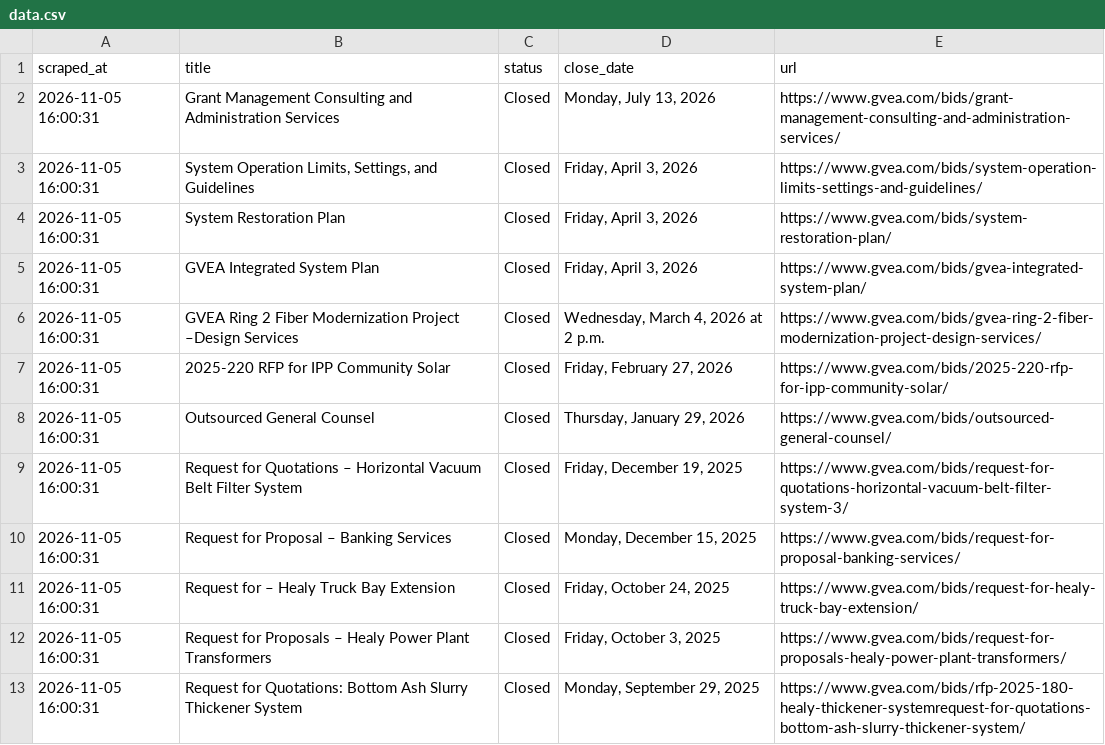
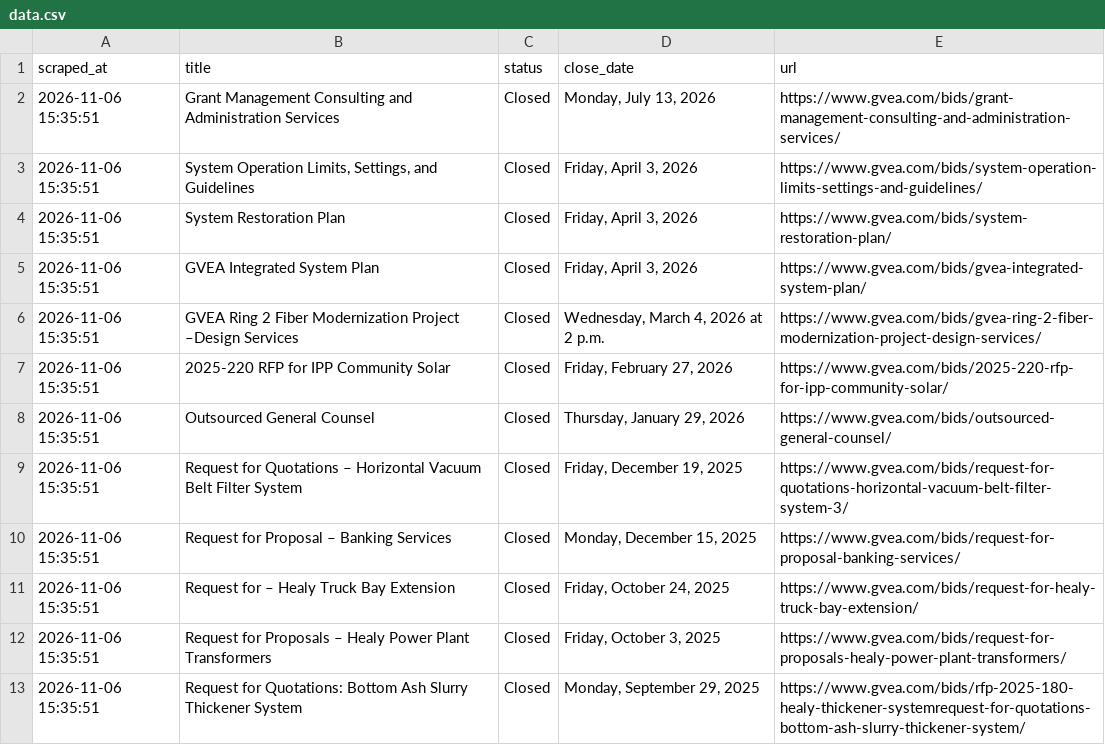
Before and after one commit to zudikasiahaan/HE-Opportunity-Radar, a CSV file: data.csv, drawn as a sheet.

```diff
--- a/data.csv
+++ b/data.csv
@@ -1,13 +1,13 @@
 scraped_at,title,status,close_date,url
-2026-11-05 16:00:31,Grant Management Consulting and Administration Services,Closed,"Monday, July 13, 2026",https://www.gvea.com/bids/grant-management-consulting-and-administration-services/
-2026-11-05 16:00:31,"System Operation Limits, Settings, and Guidelines",Closed,"Friday, April 3, 2026",https://www.gvea.com/bids/system-operation-limits-settings-and-guidelines/
-2026-11-05 16:00:31,System Restoration Plan,Closed,"Friday, April 3, 2026",https://www.gvea.com/bids/system-restoration-plan/
-2026-11-05 16:00:31,GVEA Integrated System Plan,Closed,"Friday, April 3, 2026",https://www.gvea.com/bids/gvea-integrated-system-plan/
-2026-11-05 16:00:31,GVEA Ring 2 Fiber Modernization Project –Design Services,Closed,"Wednesday, March 4, 2026 at 2 p.m.",https://www.gvea.com/bids/gvea-ring-2-fiber-modernization-project-design-services/
-2026-11-05 16:00:31,2025-220 RFP for IPP Community Solar,Closed,"Friday, February 27, 2026",https://www.gvea.com/bids/2025-220-rfp-for-ipp-community-solar/
-2026-11-05 16:00:31,Outsourced General Counsel,Closed,"Thursday, January 29, 2026",https://www.gvea.com/bids/outsourced-general-counsel/
-2026-11-05 16:00:31,Request for Quotations – Horizontal Vacuum Belt Filter System,Closed,"Friday, December 19, 2025",https://www.gvea.com/bids/request-for-quotations-horizontal-vacuum-belt-filter-system-3/
-2026-11-05 16:00:31,Request for Proposal – Banking Services,Closed,"Monday, December 15, 2025",https://www.gvea.com/bids/request-for-proposal-banking-services/
-2026-11-05 16:00:31,Request for – Healy Truck Bay Extension,Closed,"Friday, October 24, 2025",https://www.gvea.com/bids/request-for-healy-truck-bay-extension/
-2026-11-05 16:00:31,Request for Proposals – Healy Power Plant Transformers,Closed,"Friday, October 3, 2025",https://www.gvea.com/bids/request-for-proposals-healy-power-plant-transformers/
-2026-11-05 16:00:31,Request for Quotations: Bottom Ash Slurry Thickener System,Closed,"Monday, September 29, 2025",https://www.gvea.com/bids/rfp-2025-180-healy-thickener-systemrequest-for-quotations-bottom-ash-slurry-thickener-system/
+2026-11-06 15:35:51,Grant Management Consulting and Administration Services,Closed,"Monday, July 13, 2026",https://www.gvea.com/bids/grant-management-consulting-and-administration-services/
+2026-11-06 15:35:51,"System Operation Limits, Settings, and Guidelines",Closed,"Friday, April 3, 2026",https://www.gvea.com/bids/system-operation-limits-settings-and-guidelines/
+2026-11-06 15:35:51,System Restoration Plan,Closed,"Friday, April 3, 2026",https://www.gvea.com/bids/system-restoration-plan/
+2026-11-06 15:35:51,GVEA Integrated System Plan,Closed,"Friday, April 3, 2026",https://www.gvea.com/bids/gvea-integrated-system-plan/
+2026-11-06 15:35:51,GVEA Ring 2 Fiber Modernization Project –Design Services,Closed,"Wednesday, March 4, 2026 at 2 p.m.",https://www.gvea.com/bids/gvea-ring-2-fiber-modernization-project-design-services/
+2026-11-06 15:35:51,2025-220 RFP for IPP Community Solar,Closed,"Friday, February 27, 2026",https://www.gvea.com/bids/2025-220-rfp-for-ipp-community-solar/
+2026-11-06 15:35:51,Outsourced General Counsel,Closed,"Thursday, January 29, 2026",https://www.gvea.com/bids/outsourced-general-counsel/
+2026-11-06 15:35:51,Request for Quotations – Horizontal Vacuum Belt Filter System,Closed,"Friday, December 19, 2025",https://www.gvea.com/bids/request-for-quotations-horizontal-vacuum-belt-filter-system-3/
+2026-11-06 15:35:51,Request for Proposal – Banking Services,Closed,"Monday, December 15, 2025",https://www.gvea.com/bids/request-for-proposal-banking-services/
+2026-11-06 15:35:51,Request for – Healy Truck Bay Extension,Closed,"Friday, October 24, 2025",https://www.gvea.com/bids/request-for-healy-truck-bay-extension/
+2026-11-06 15:35:51,Request for Proposals – Healy Power Plant Transformers,Closed,"Friday, October 3, 2025",https://www.gvea.com/bids/request-for-proposals-healy-power-plant-transformers/
+2026-11-06 15:35:51,Request for Quotations: Bottom Ash Slurry Thickener System,Closed,"Monday, September 29, 2025",https://www.gvea.com/bids/rfp-2025-180-healy-thickener-systemrequest-for-quotations-bottom-ash-slurry-thickener-system/
```
